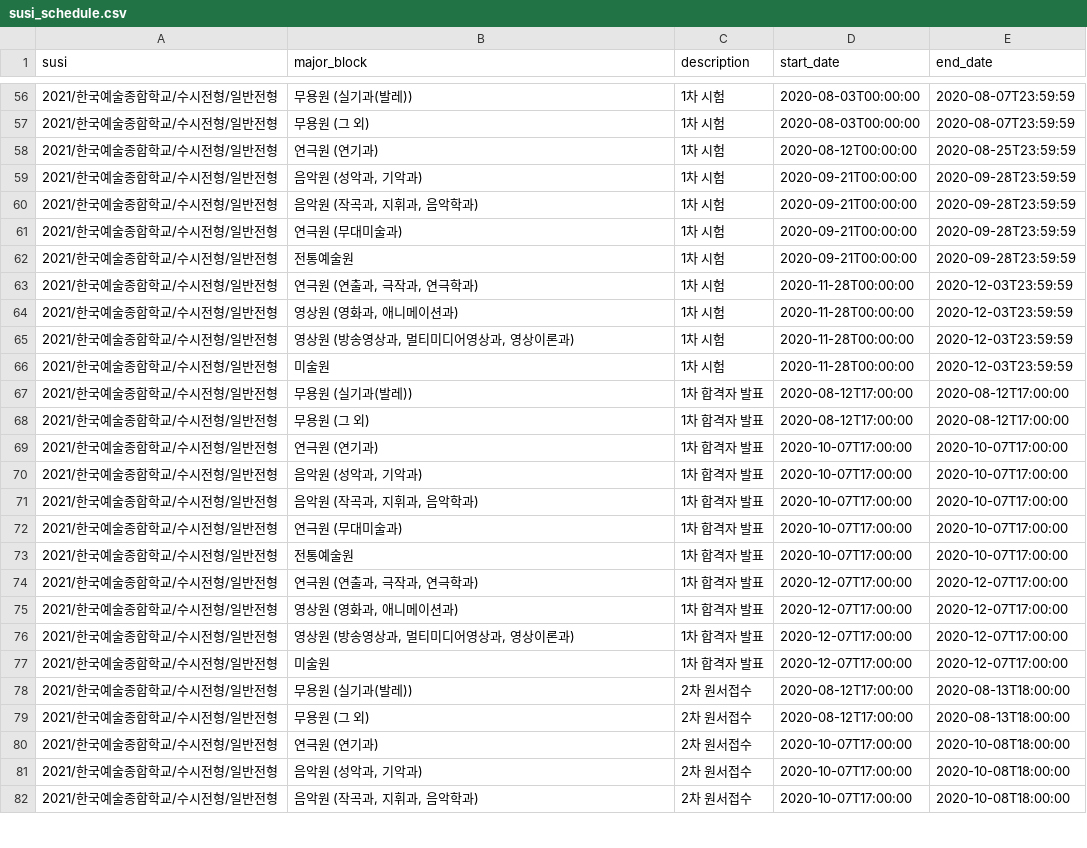
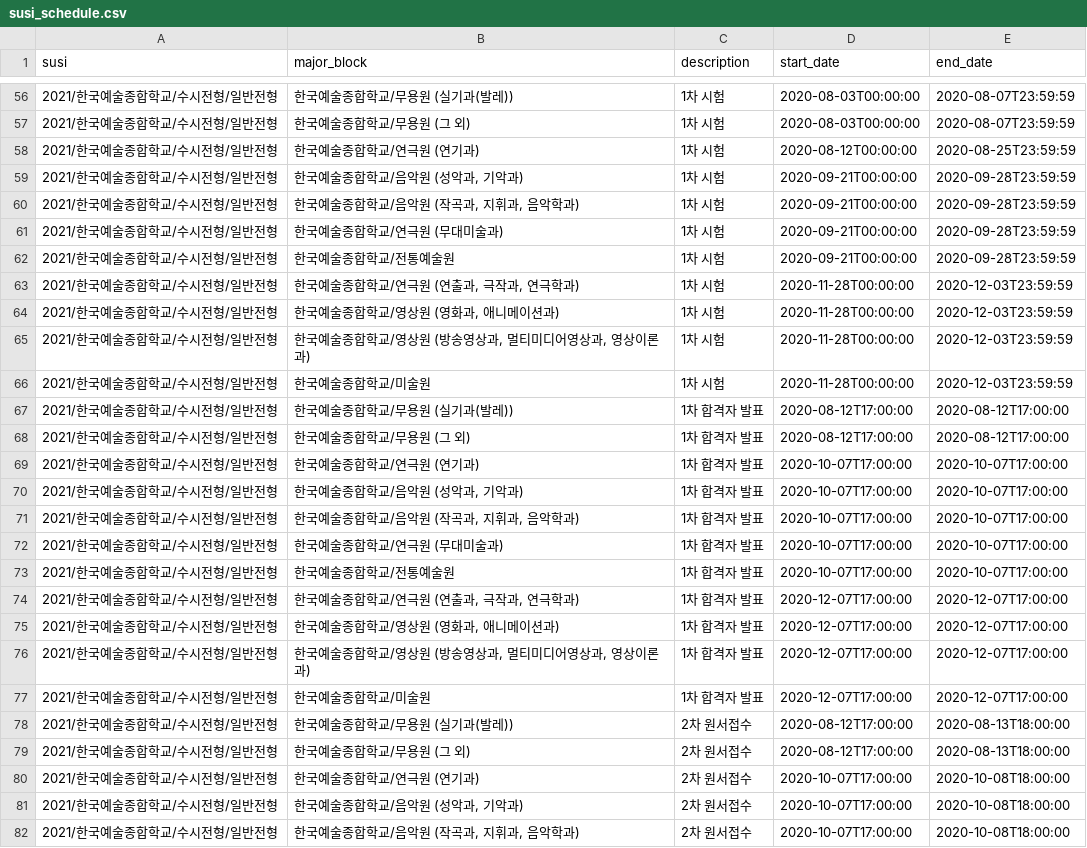
Before and after one commit to podobong/ipsi, a CSV file: csv/한국예술종합학교/susi_schedule.csv, drawn as a sheet; only a part is shown, gaps mark what is left out; the diff covers the shown part only.

```diff
--- a/csv/한국예술종합학교/susi_schedule.csv
+++ b/csv/한국예술종합학교/susi_schedule.csv
@@ -56,27 +56,27 @@
-2021/한국예술종합학교/수시전형/일반전형,무용원 (실기과(발레)),1차 시험,2020-08-03T00:00:00,2020-08-07T23:59:59
-2021/한국예술종합학교/수시전형/일반전형,무용원 (그 외),1차 시험,2020-08-03T00:00:00,2020-08-07T23:59:59
-2021/한국예술종합학교/수시전형/일반전형,연극원 (연기과),1차 시험,2020-08-12T00:00:00,2020-08-25T23:59:59
-2021/한국예술종합학교/수시전형/일반전형,"음악원 (성악과, 기악과)",1차 시험,2020-09-21T00:00:00,2020-09-28T23:59:59
-2021/한국예술종합학교/수시전형/일반전형,"음악원 (작곡과, 지휘과, 음악학과)",1차 시험,2020-09-21T00:00:00,2020-09-28T23:59:59
-2021/한국예술종합학교/수시전형/일반전형,연극원 (무대미술과),1차 시험,2020-09-21T00:00:00,2020-09-28T23:59:59
-2021/한국예술종합학교/수시전형/일반전형,전통예술원,1차 시험,2020-09-21T00:00:00,2020-09-28T23:59:59
-2021/한국예술종합학교/수시전형/일반전형,"연극원 (연출과, 극작과, 연극학과)",1차 시험,2020-11-28T00:00:00,2020-12-03T23:59:59
-2021/한국예술종합학교/수시전형/일반전형,"영상원 (영화과, 애니메이션과)",1차 시험,2020-11-28T00:00:00,2020-12-03T23:59:59
-2021/한국예술종합학교/수시전형/일반전형,"영상원 (방송영상과, 멀티미디어영상과, 영상이론과)",1차 시험,2020-11-28T00:00:00,2020-12-03T23:59:59
-2021/한국예술종합학교/수시전형/일반전형,미술원,1차 시험,2020-11-28T00:00:00,2020-12-03T23:59:59
-2021/한국예술종합학교/수시전형/일반전형,무용원 (실기과(발레)),1차 합격자 발표,2020-08-12T17:00:00,2020-08-12T17:00:00
-2021/한국예술종합학교/수시전형/일반전형,무용원 (그 외),1차 합격자 발표,2020-08-12T17:00:00,2020-08-12T17:00:00
-2021/한국예술종합학교/수시전형/일반전형,연극원 (연기과),1차 합격자 발표,2020-10-07T17:00:00,2020-10-07T17:00:00
-2021/한국예술종합학교/수시전형/일반전형,"음악원 (성악과, 기악과)",1차 합격자 발표,2020-10-07T17:00:00,2020-10-07T17:00:00
-2021/한국예술종합학교/수시전형/일반전형,"음악원 (작곡과, 지휘과, 음악학과)",1차 합격자 발표,2020-10-07T17:00:00,2020-10-07T17:00:00
-2021/한국예술종합학교/수시전형/일반전형,연극원 (무대미술과),1차 합격자 발표,2020-10-07T17:00:00,2020-10-07T17:00:00
-2021/한국예술종합학교/수시전형/일반전형,전통예술원,1차 합격자 발표,2020-10-07T17:00:00,2020-10-07T17:00:00
-2021/한국예술종합학교/수시전형/일반전형,"연극원 (연출과, 극작과, 연극학과)",1차 합격자 발표,2020-12-07T17:00:00,2020-12-07T17:00:00
-2021/한국예술종합학교/수시전형/일반전형,"영상원 (영화과, 애니메이션과)",1차 합격자 발표,2020-12-07T17:00:00,2020-12-07T17:00:00
-2021/한국예술종합학교/수시전형/일반전형,"영상원 (방송영상과, 멀티미디어영상과, 영상이론과)",1차 합격자 발표,2020-12-07T17:00:00,2020-12-07T17:00:00
-2021/한국예술종합학교/수시전형/일반전형,미술원,1차 합격자 발표,2020-12-07T17:00:00,2020-12-07T17:00:00
-2021/한국예술종합학교/수시전형/일반전형,무용원 (실기과(발레)),2차 원서접수,2020-08-12T17:00:00,2020-08-13T18:00:00
-2021/한국예술종합학교/수시전형/일반전형,무용원 (그 외),2차 원서접수,2020-08-12T17:00:00,2020-08-13T18:00:00
-2021/한국예술종합학교/수시전형/일반전형,연극원 (연기과),2차 원서접수,2020-10-07T17:00:00,2020-10-08T18:00:00
-2021/한국예술종합학교/수시전형/일반전형,"음악원 (성악과, 기악과)",2차 원서접수,2020-10-07T17:00:00,2020-10-08T18:00:00
-2021/한국예술종합학교/수시전형/일반전형,"음악원 (작곡과, 지휘과, 음악학과)",2차 원서접수,2020-10-07T17:00:00,2020-10-08T18:00:00
+2021/한국예술종합학교/수시전형/일반전형,한국예술종합학교/무용원 (실기과(발레)),1차 시험,2020-08-03T00:00:00,2020-08-07T23:59:59
+2021/한국예술종합학교/수시전형/일반전형,한국예술종합학교/무용원 (그 외),1차 시험,2020-08-03T00:00:00,2020-08-07T23:59:59
+2021/한국예술종합학교/수시전형/일반전형,한국예술종합학교/연극원 (연기과),1차 시험,2020-08-12T00:00:00,2020-08-25T23:59:59
+2021/한국예술종합학교/수시전형/일반전형,"한국예술종합학교/음악원 (성악과, 기악과)",1차 시험,2020-09-21T00:00:00,2020-09-28T23:59:59
+2021/한국예술종합학교/수시전형/일반전형,"한국예술종합학교/음악원 (작곡과, 지휘과, 음악학과)",1차 시험,2020-09-21T00:00:00,2020-09-28T23:59:59
+2021/한국예술종합학교/수시전형/일반전형,한국예술종합학교/연극원 (무대미술과),1차 시험,2020-09-21T00:00:00,2020-09-28T23:59:59
+2021/한국예술종합학교/수시전형/일반전형,한국예술종합학교/전통예술원,1차 시험,2020-09-21T00:00:00,2020-09-28T23:59:59
+2021/한국예술종합학교/수시전형/일반전형,"한국예술종합학교/연극원 (연출과, 극작과, 연극학과)",1차 시험,2020-11-28T00:00:00,2020-12-03T23:59:59
+2021/한국예술종합학교/수시전형/일반전형,"한국예술종합학교/영상원 (영화과, 애니메이션과)",1차 시험,2020-11-28T00:00:00,2020-12-03T23:59:59
+2021/한국예술종합학교/수시전형/일반전형,"한국예술종합학교/영상원 (방송영상과, 멀티미디어영상과, 영상이론과)",1차 시험,2020-11-28T00:00:00,2020-12-03T23:59:59
+2021/한국예술종합학교/수시전형/일반전형,한국예술종합학교/미술원,1차 시험,2020-11-28T00:00:00,2020-12-03T23:59:59
+2021/한국예술종합학교/수시전형/일반전형,한국예술종합학교/무용원 (실기과(발레)),1차 합격자 발표,2020-08-12T17:00:00,2020-08-12T17:00:00
+2021/한국예술종합학교/수시전형/일반전형,한국예술종합학교/무용원 (그 외),1차 합격자 발표,2020-08-12T17:00:00,2020-08-12T17:00:00
+2021/한국예술종합학교/수시전형/일반전형,한국예술종합학교/연극원 (연기과),1차 합격자 발표,2020-10-07T17:00:00,2020-10-07T17:00:00
+2021/한국예술종합학교/수시전형/일반전형,"한국예술종합학교/음악원 (성악과, 기악과)",1차 합격자 발표,2020-10-07T17:00:00,2020-10-07T17:00:00
+2021/한국예술종합학교/수시전형/일반전형,"한국예술종합학교/음악원 (작곡과, 지휘과, 음악학과)",1차 합격자 발표,2020-10-07T17:00:00,2020-10-07T17:00:00
+2021/한국예술종합학교/수시전형/일반전형,한국예술종합학교/연극원 (무대미술과),1차 합격자 발표,2020-10-07T17:00:00,2020-10-07T17:00:00
+2021/한국예술종합학교/수시전형/일반전형,한국예술종합학교/전통예술원,1차 합격자 발표,2020-10-07T17:00:00,2020-10-07T17:00:00
+2021/한국예술종합학교/수시전형/일반전형,"한국예술종합학교/연극원 (연출과, 극작과, 연극학과)",1차 합격자 발표,2020-12-07T17:00:00,2020-12-07T17:00:00
+2021/한국예술종합학교/수시전형/일반전형,"한국예술종합학교/영상원 (영화과, 애니메이션과)",1차 합격자 발표,2020-12-07T17:00:00,2020-12-07T17:00:00
+2021/한국예술종합학교/수시전형/일반전형,"한국예술종합학교/영상원 (방송영상과, 멀티미디어영상과, 영상이론과)",1차 합격자 발표,2020-12-07T17:00:00,2020-12-07T17:00:00
+2021/한국예술종합학교/수시전형/일반전형,한국예술종합학교/미술원,1차 합격자 발표,2020-12-07T17:00:00,2020-12-07T17:00:00
+2021/한국예술종합학교/수시전형/일반전형,한국예술종합학교/무용원 (실기과(발레)),2차 원서접수,2020-08-12T17:00:00,2020-08-13T18:00:00
+2021/한국예술종합학교/수시전형/일반전형,한국예술종합학교/무용원 (그 외),2차 원서접수,2020-08-12T17:00:00,2020-08-13T18:00:00
+2021/한국예술종합학교/수시전형/일반전형,한국예술종합학교/연극원 (연기과),2차 원서접수,2020-10-07T17:00:00,2020-10-08T18:00:00
+2021/한국예술종합학교/수시전형/일반전형,"한국예술종합학교/음악원 (성악과, 기악과)",2차 원서접수,2020-10-07T17:00:00,2020-10-08T18:00:00
+2021/한국예술종합학교/수시전형/일반전형,"한국예술종합학교/음악원 (작곡과, 지휘과, 음악학과)",2차 원서접수,2020-10-07T17:00:00,2020-10-08T18:00:00
```
Also changed, not shown: 104 edited cells elsewhere in this file.
